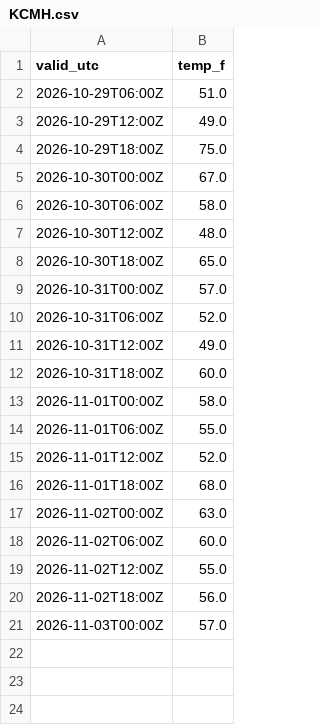
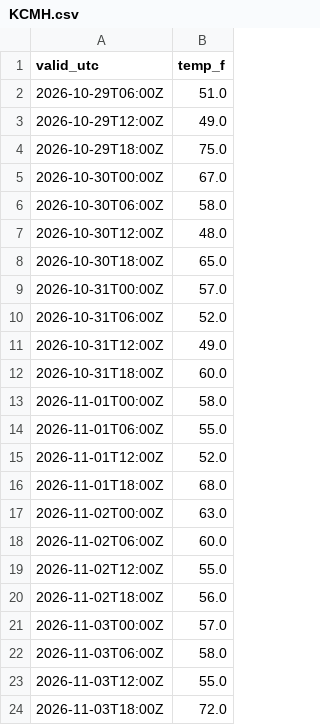
Before and after one commit to justingehrts/model-viewer, a CSV file: observations/KCMH.csv, drawn as a sheet; the diff names each change by its address in the sheet, - before the commit and + after, or states it on an @@ line.

```diff
--- a/observations/KCMH.csv
+++ b/observations/KCMH.csv
+row 22: 2026-11-03T06:00Z | 58.0
+row 23: 2026-11-03T12:00Z | 55.0
+row 24: 2026-11-03T18:00Z | 72.0
```
Also changed, not shown: 2 other files.
